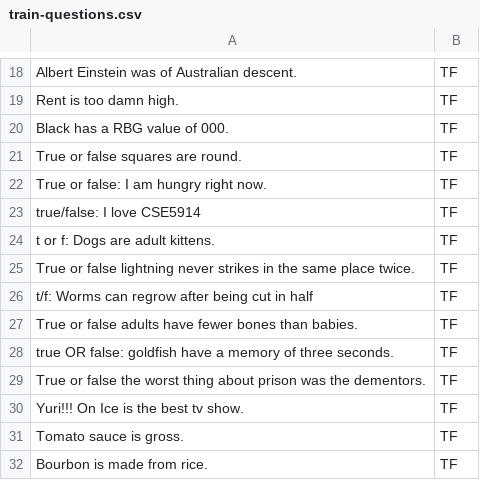
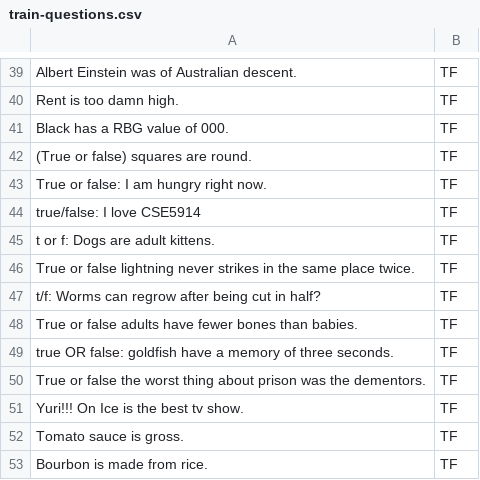
Before and after one commit to signofthehorns/watson-ta, a CSV file: training-data/train-questions.csv, drawn as a sheet; only a part is shown, gaps mark what is left out; the diff covers the shown part only.

```diff
--- a/training-data/train-questions.csv
+++ b/training-data/train-questions.csv
@@ -20,3 +41,3 @@ Rent is too damn high.,TF
 Black has a RBG value of 000.,TF
-True or false squares are round.,TF
+(True or false) squares are round.,TF
 True or false: I am hungry right now.,TF
@@ -25,3 +46,3 @@ t or f: Dogs are adult kittens.,TF
 True or false lightning never strikes in the same place twice.,TF
-t/f: Worms can regrow after being cut in half,TF
+t/f: Worms can regrow after being cut in half?,TF
 True or false adults have fewer bones than babies.,TF
```
Also changed, not shown: 41 added rows, 1 removed row and 3 edited cells elsewhere in this file, 2 other files.
